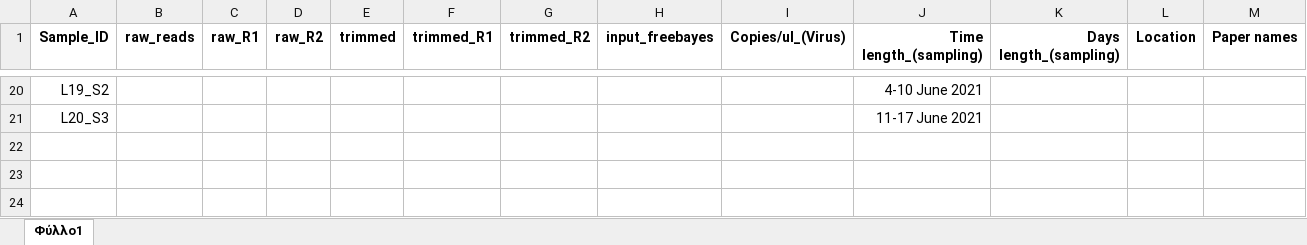
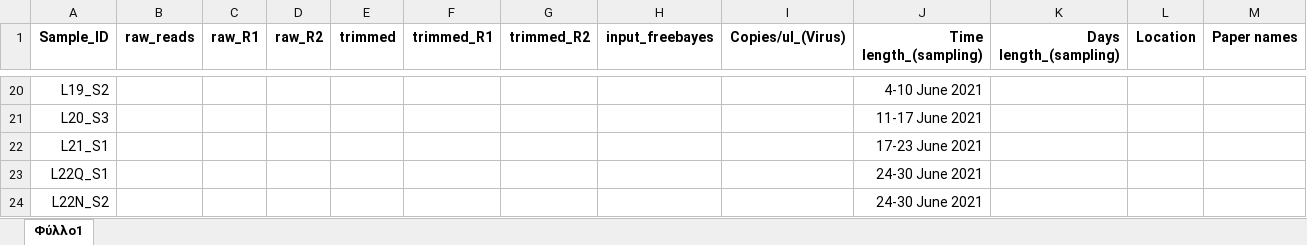
Before and after one commit to npechl/lineagespot, an Excel workbook: vcf-files/meta-data.xlsx, sheet Φύλλο1, drawn as a sheet; only a part is shown, gaps mark what is left out; values as stored, in another font and other column widths than the file's, no borders; the diff names each change by its address in the sheet, - before the commit and + after, or states it on an @@ line.

```diff
--- a/vcf-files/meta-data.xlsx (sheet Φύλλο1)
+++ b/vcf-files/meta-data.xlsx (sheet Φύλλο1)
+row 22: L21_S1 |  |  |  |  |  |  |  |  | 17-23 June 2021
+row 23: L22Q_S1 |  |  |  |  |  |  |  |  | 24-30 June 2021
+row 24: L22N_S2 |  |  |  |  |  |  |  |  | 24-30 June 2021
```
Also changed, not shown: 16 other files.
